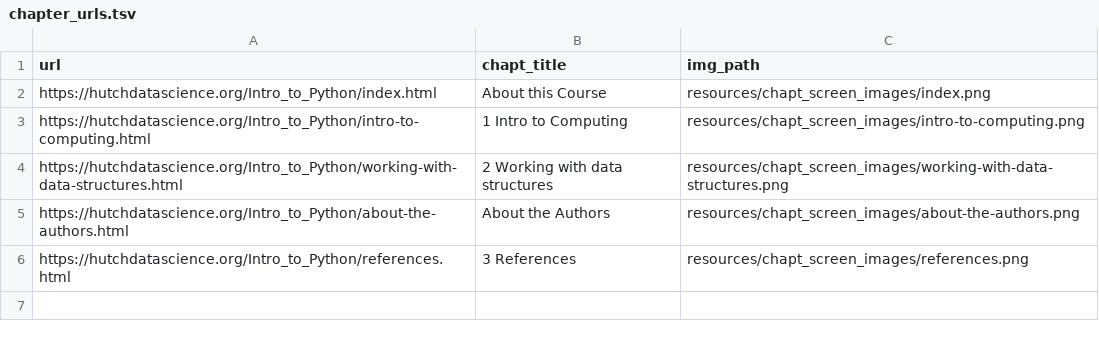
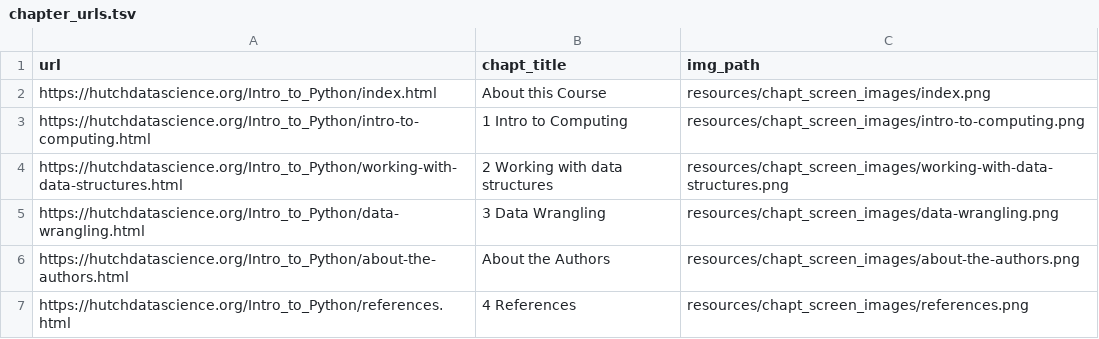
Before and after one commit to fhdsl/Intro_to_Python, a TSV file: resources/chapt_screen_images/chapter_urls.tsv, drawn as a sheet.

```diff
--- a/resources/chapt_screen_images/chapter_urls.tsv
+++ b/resources/chapt_screen_images/chapter_urls.tsv
@@ -4,3 +4,4 @@ https://hutchdatascience.org/Intro_to_Python/intro-to-computing.html	1 Intro to
 https://hutchdatascience.org/Intro_to_Python/working-with-data-structures.html	2 Working with data structures	resources/chapt_screen_images/working-with-data-structures.png
+https://hutchdatascience.org/Intro_to_Python/data-wrangling.html	3 Data Wrangling	resources/chapt_screen_images/data-wrangling.png
 https://hutchdatascience.org/Intro_to_Python/about-the-authors.html	About the Authors	resources/chapt_screen_images/about-the-authors.png
-https://hutchdatascience.org/Intro_to_Python/references.html	3 References	resources/chapt_screen_images/references.png
+https://hutchdatascience.org/Intro_to_Python/references.html	4 References	resources/chapt_screen_images/references.png
```
Also changed, not shown: 6 other files.
